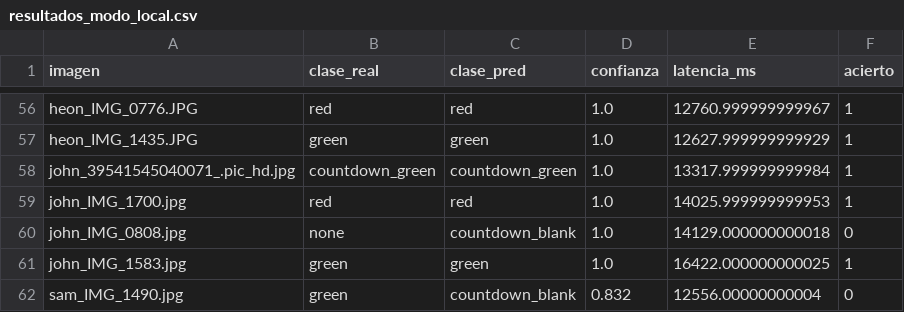
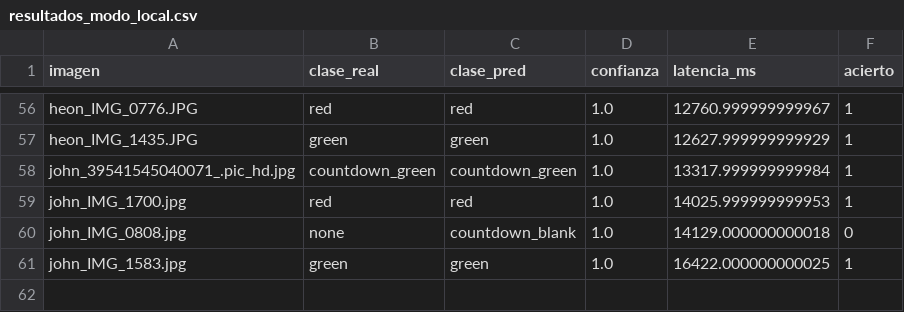
Before and after one commit to Ginazai/thesis-data-analysis, a CSV file: output_plots/resultados_modo_local.csv, drawn as a sheet; only a part is shown, gaps mark what is left out; the diff names each change by its address in the sheet, - before the commit and + after, or states it on an @@ line.

```diff
--- a/output_plots/resultados_modo_local.csv
+++ b/output_plots/resultados_modo_local.csv
-row 62: sam_IMG_1490.jpg | green | countdown_blank | 0.832 | 12556.00000000004 | 0
```
Also changed, not shown: 12 other files.
